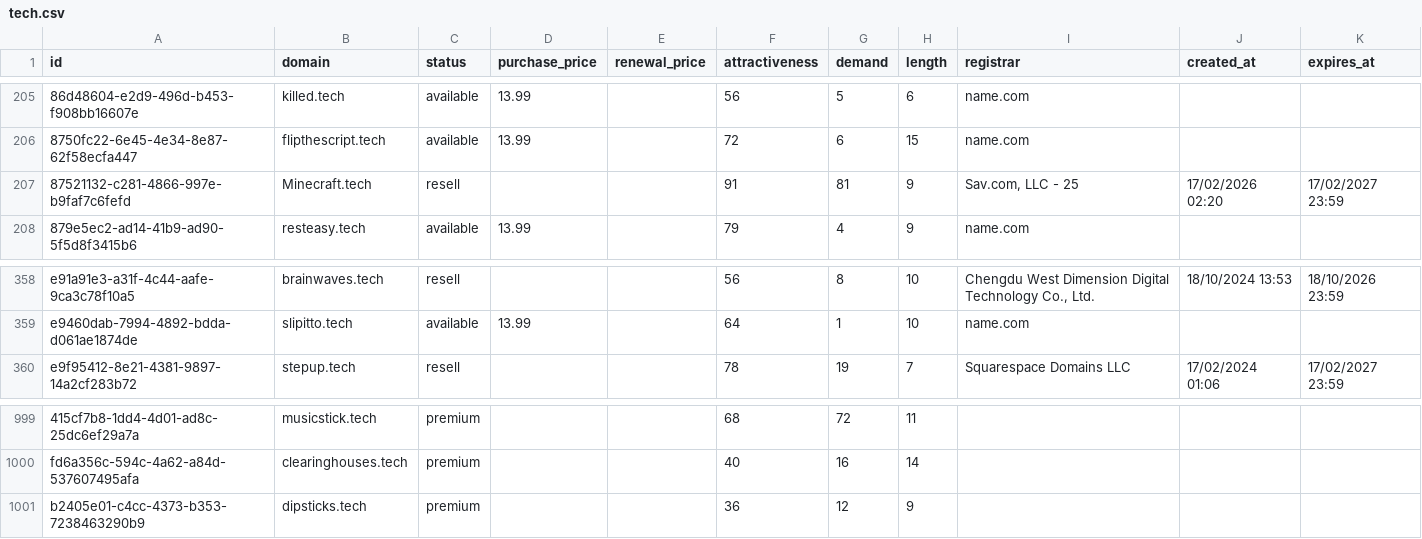
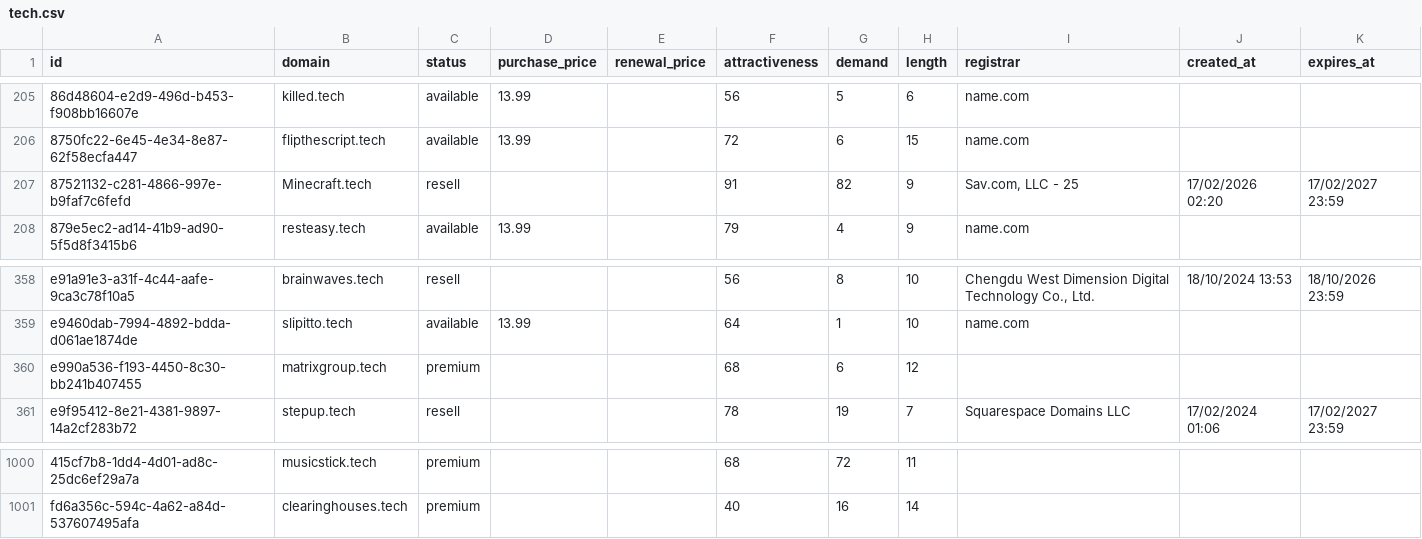
Before and after one commit to UniqueDomains/tech-oneword-domains, a CSV file: tech.csv, drawn as a sheet; only a part is shown, gaps mark what is left out; removed rows and columns are numbered as before the commit, all else as after; the diff names each change by its address in the sheet, - before the commit and + after, or states it on an @@ line.

Commit message:
Domains update

```diff
--- a/tech.csv
+++ b/tech.csv
-G207 (demand): 81
+G207 (demand): 82
+row 360: e990a536-f193-4450-8c30-bb241b407455 | matrixgroup.tech | premium |  |  | 68 | 6 | 12
-row 1001: b2405e01-c4cc-4373-b353-7238463290b9 | dipsticks.tech | premium |  |  | 36 | 12 | 9
```
Also changed, not shown: 2 other files.
